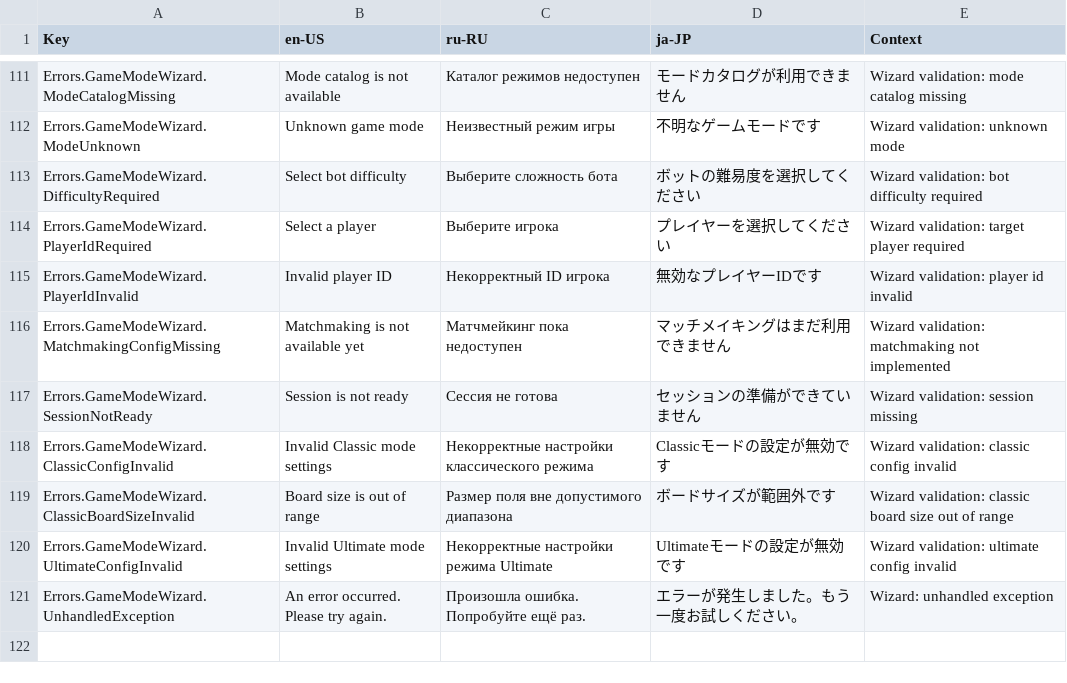
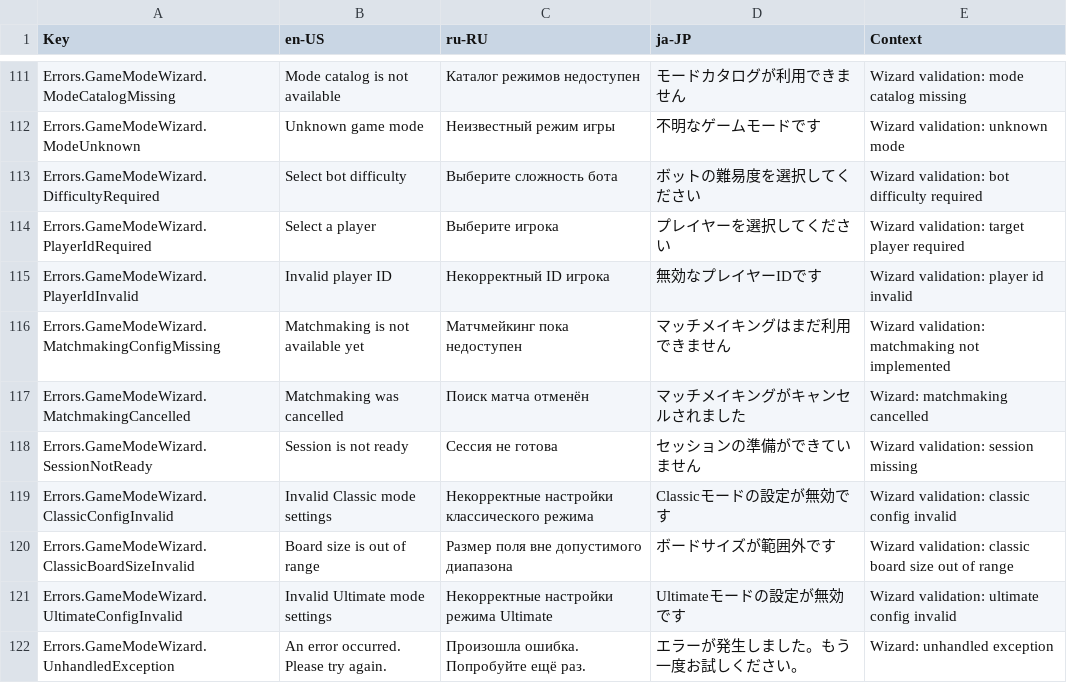
Before and after one commit to ArtOver1317/ultimate-tic-tac-toe, a CSV file: src/ultimate-tic-tac-toe/Assets/Content/Localization/Localization_SourceOfTruth.csv, drawn as a sheet; only a part is shown, gaps mark what is left out; the diff names each change by its address in the sheet, - before the commit and + after, or states it on an @@ line.

Commit message:
[GameModeWizard] Matchmaking FSM

```diff
--- a/src/ultimate-tic-tac-toe/Assets/Content/Localization/Localization_SourceOfTruth.csv
+++ b/src/ultimate-tic-tac-toe/Assets/Content/Localization/Localization_SourceOfTruth.csv
+row 117: Errors.GameModeWizard.MatchmakingCancelled | Matchmaking was cancelled | Поиск матча отменён | マッチメイキングがキャンセルされました | Wizard: matchmaking cancelled
```
Also changed, not shown: 15 other files.
